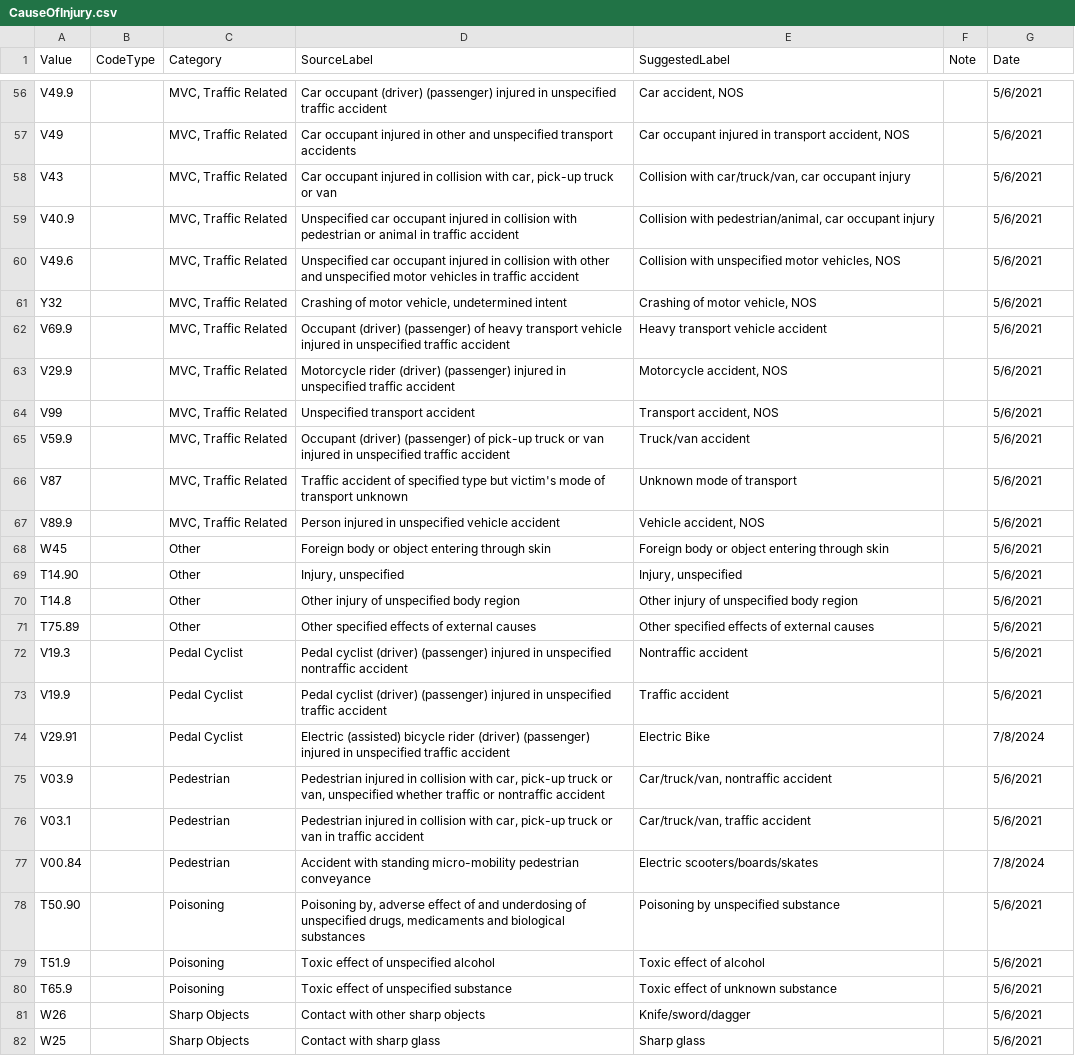
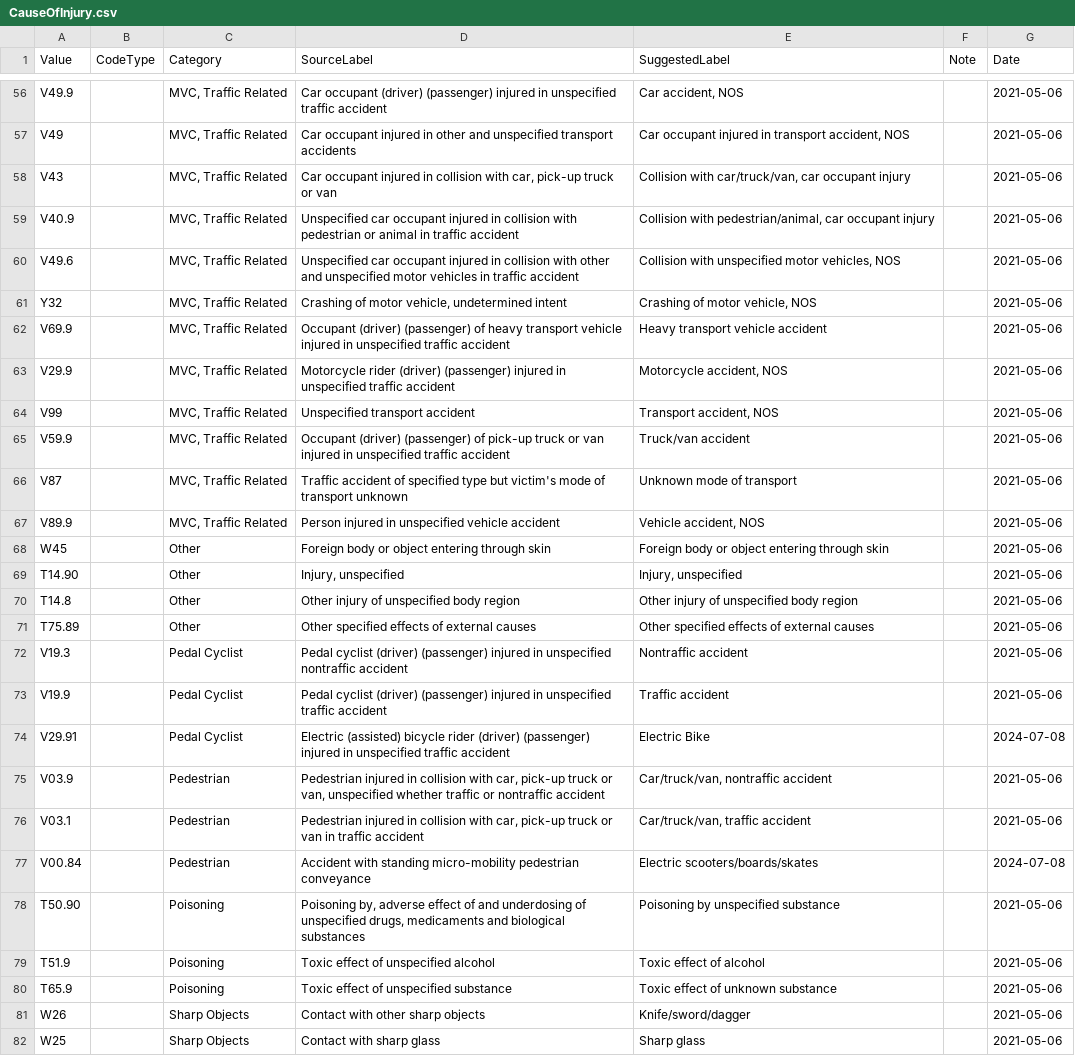
Before and after one commit to peakresponse/nemsis_public, a CSV file: DefinedLists/CauseOfInjury/CauseOfInjury.csv, drawn as a sheet; only a part is shown, gaps mark what is left out; the diff covers the shown part only; the diff names each change by its address in the sheet, - before the commit and + after, or states it on an @@ line.

```diff
--- a/DefinedLists/CauseOfInjury/CauseOfInjury.csv
+++ b/DefinedLists/CauseOfInjury/CauseOfInjury.csv
-G56:G73 (Date): 5/6/2021
+G56:G73 (Date): 2021-05-06
-G74 (Date): 7/8/2024
+G74 (Date): 2024-07-08
-G75:G76 (Date): 5/6/2021
+G75:G76 (Date): 2021-05-06
-G77 (Date): 7/8/2024
+G77 (Date): 2024-07-08
-G78:G82 (Date): 5/6/2021
+G78:G82 (Date): 2021-05-06
```
Also changed, not shown: 56 edited cells elsewhere in this file, DefinedLists/Medication/Medication.csv, 12 other files.
